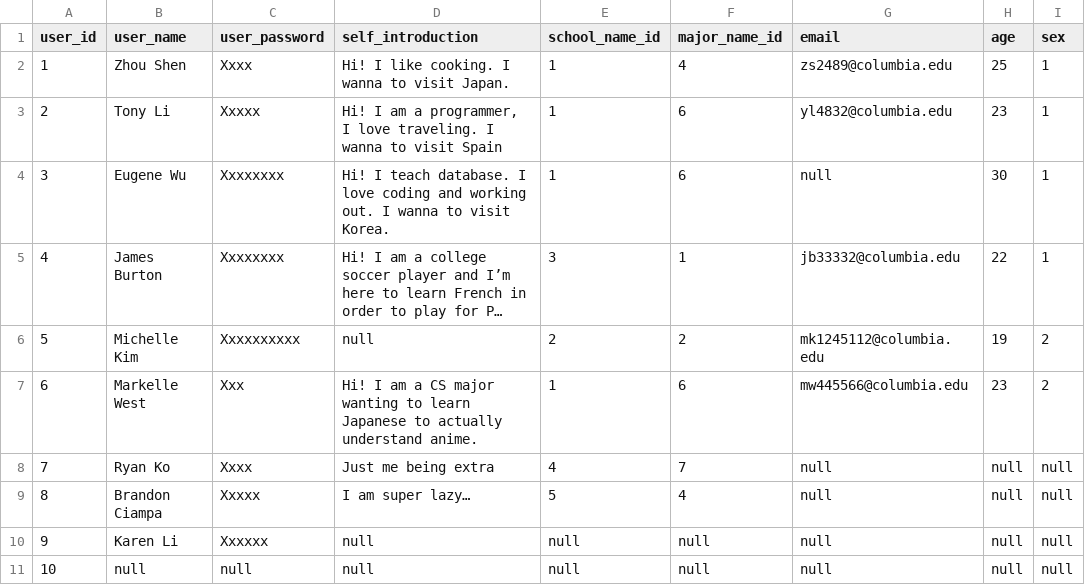
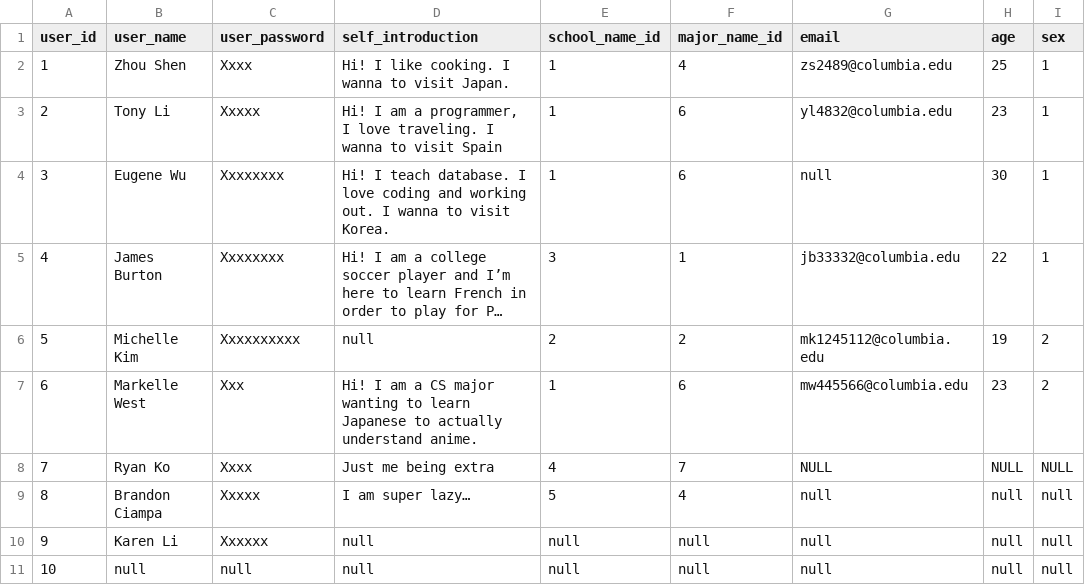
Before and after one commit to litony99/language_platform, a CSV file: external_data_files/csv_files/users.csv, drawn as a sheet; long unchanged cells end in ….

Commit message:
Update users.csv

```diff
--- a/external_data_files/csv_files/users.csv
+++ b/external_data_files/csv_files/users.csv
@@ -7,3 +7,3 @@ user_id,user_name,user_password,self_introduction,school_name_id,major_name_id,e
 6,Markelle West,Xxx,Hi! I am a CS major wanting to learn Japanese to actually understand anime.,1,6,mw445566@columbia.edu,23,2
-7,Ryan Ko,Xxxx,Just me being extra,4,7,null,null,null
+7,Ryan Ko,Xxxx,Just me being extra,4,7,NULL,NULL,NULL
 8,Brandon Ciampa,Xxxxx,I am super lazy…,5,4,null,null,null
```
